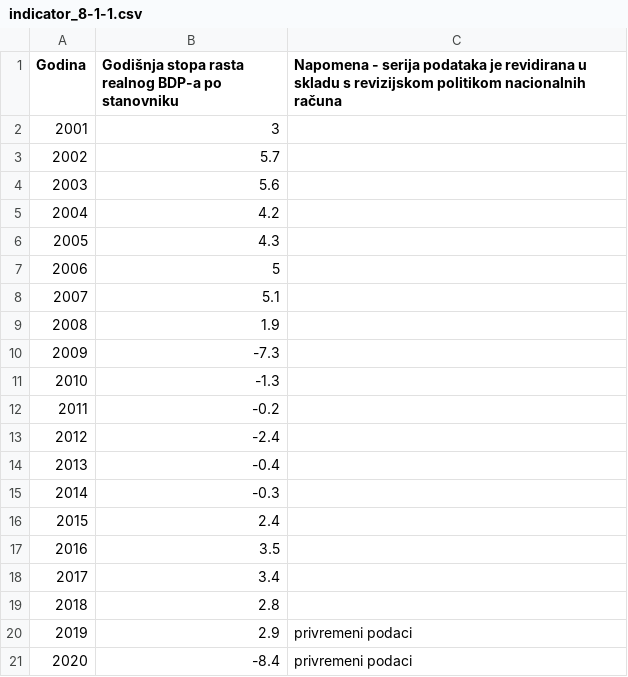
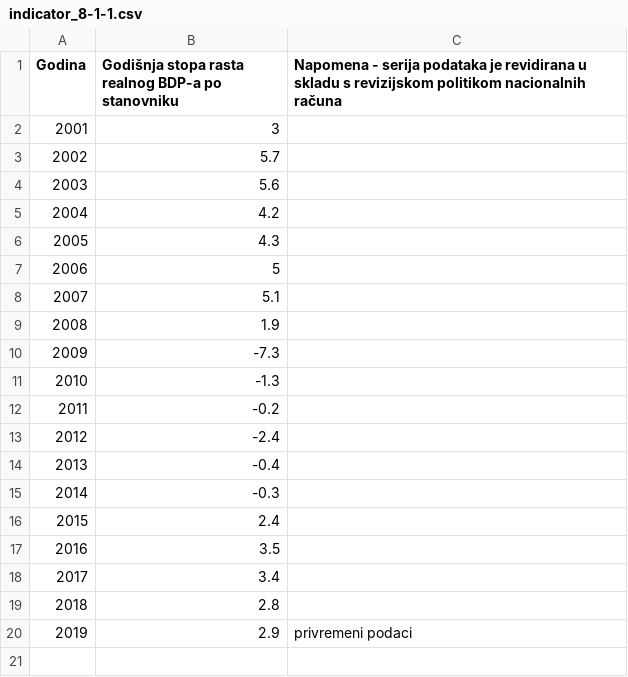
Before and after one commit to CroatianBureauOfStatistics/sdg-indicators, a CSV file: data/indicator_8-1-1.csv, drawn as a sheet.

Commit message:
Add files via upload

```diff
--- a/data/indicator_8-1-1.csv
+++ b/data/indicator_8-1-1.csv
@@ -20,2 +20 @@
 2019,2.9,privremeni podaci
-2020,-8.4,privremeni podaci
```
